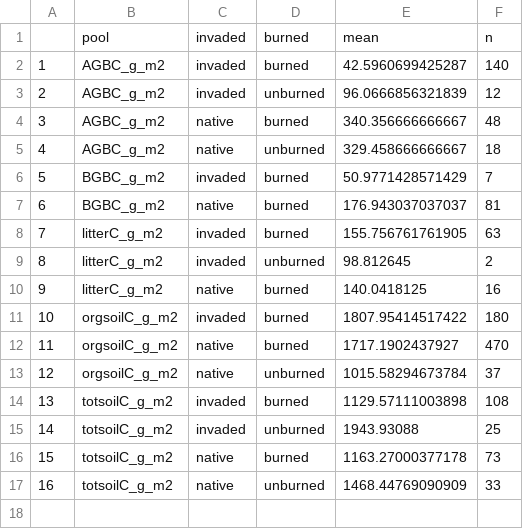
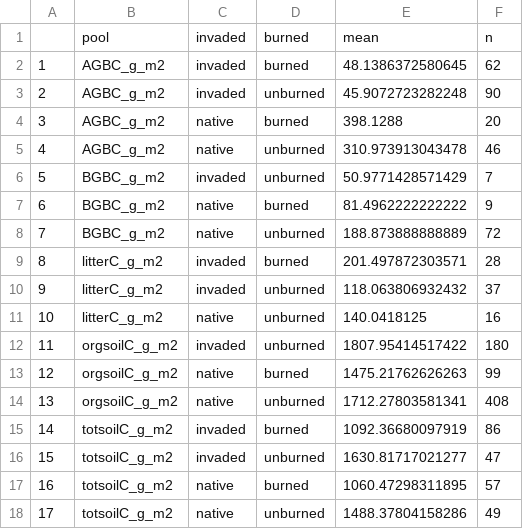
Before and after one commit to nagyrc/C_fire_invasives, a CSV file: results/means_BAECV.csv, drawn as a sheet; addresses are those after the commit; the diff names each change by its address in the sheet, - before the commit and + after, or states it on an @@ line.

Commit message:
splitting data into raw data and means; adding paired variable; burned variable; invaded variable

```diff
--- a/results/means_BAECV.csv
+++ b/results/means_BAECV.csv
-E2: 42.5960699425287
+E2: 48.1386372580645
-F2: 140
+F2: 62
-E3: 96.0666856321839
+E3: 45.9072723282248
-F3: 12
+F3: 90
-E4: 340.356666666667
+E4: 398.1288
-F4: 48
+F4: 20
-E5: 329.458666666667
+E5: 310.973913043478
-F5: 18
+F5: 46
-D6: burned
+D6: unburned
-E7: 176.943037037037
+E7: 81.4962222222222
-F7: 81
+F7: 9
+row 8: 7 | BGBC_g_m2 | native | unburned | 188.873888888889 | 72
@@ column A renumbered from row 9 down @@
-E9: 155.756761761905
+E9: 201.497872303571
-F9: 63
+F9: 28
-E10: 98.812645
+E10: 118.063806932432
-F10: 2
+F10: 37
-D11:D12: burned
+D11:D12: unburned
-E13: 1717.1902437927
+E13: 1475.21762626263
-F13: 470
+F13: 99
-E14: 1015.58294673784
+E14: 1712.27803581341
-F14: 37
+F14: 408
-E15: 1129.57111003898
+E15: 1092.36680097919
-F15: 108
+F15: 86
-E16: 1943.93088
+E16: 1630.81717021277
-F16: 25
+F16: 47
-E17: 1163.27000377178
+E17: 1060.47298311895
-F17: 73
+F17: 57
-E18: 1468.44769090909
+E18: 1488.37804158286
-F18: 33
+F18: 49
```
Also changed, not shown: 3 other files.
